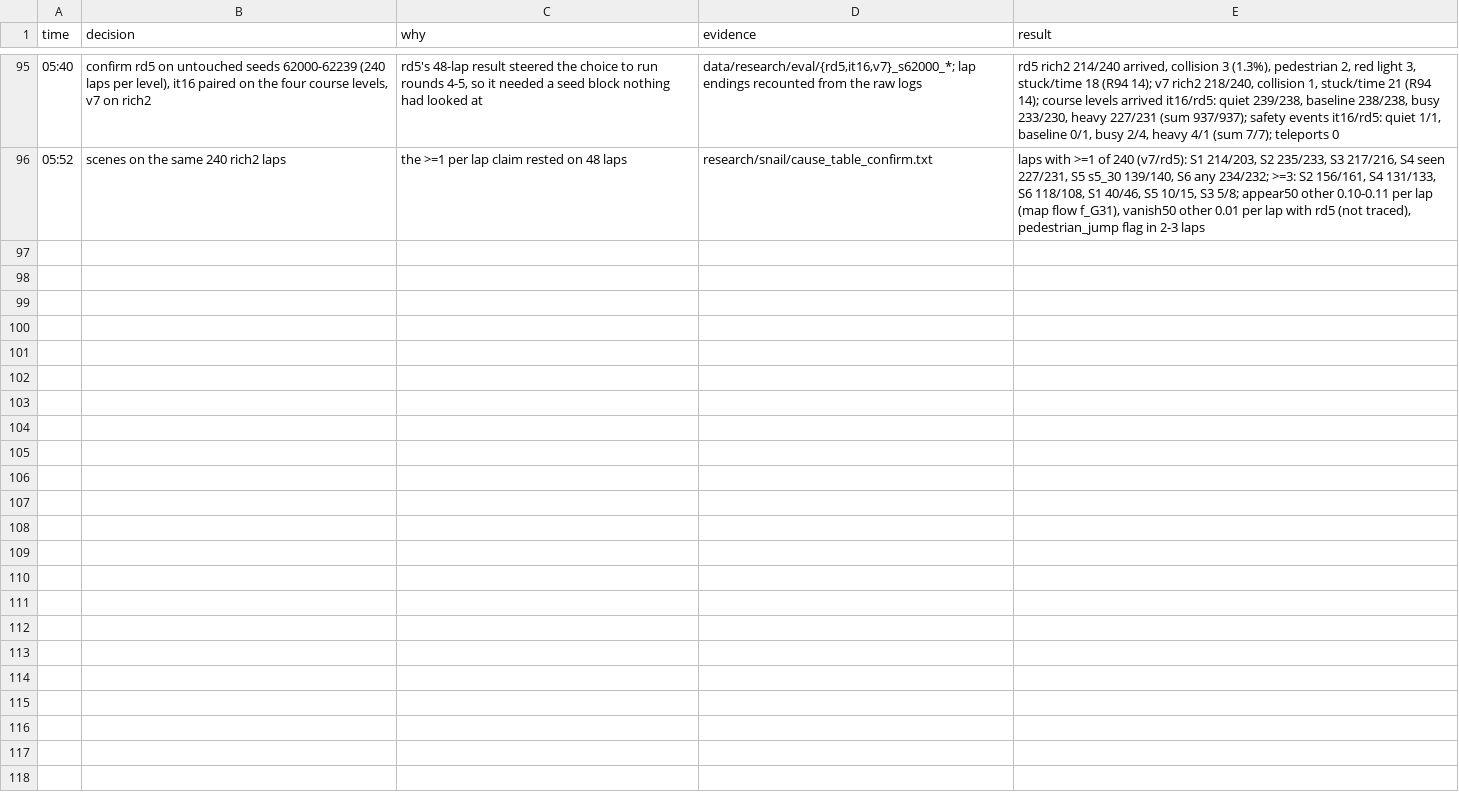
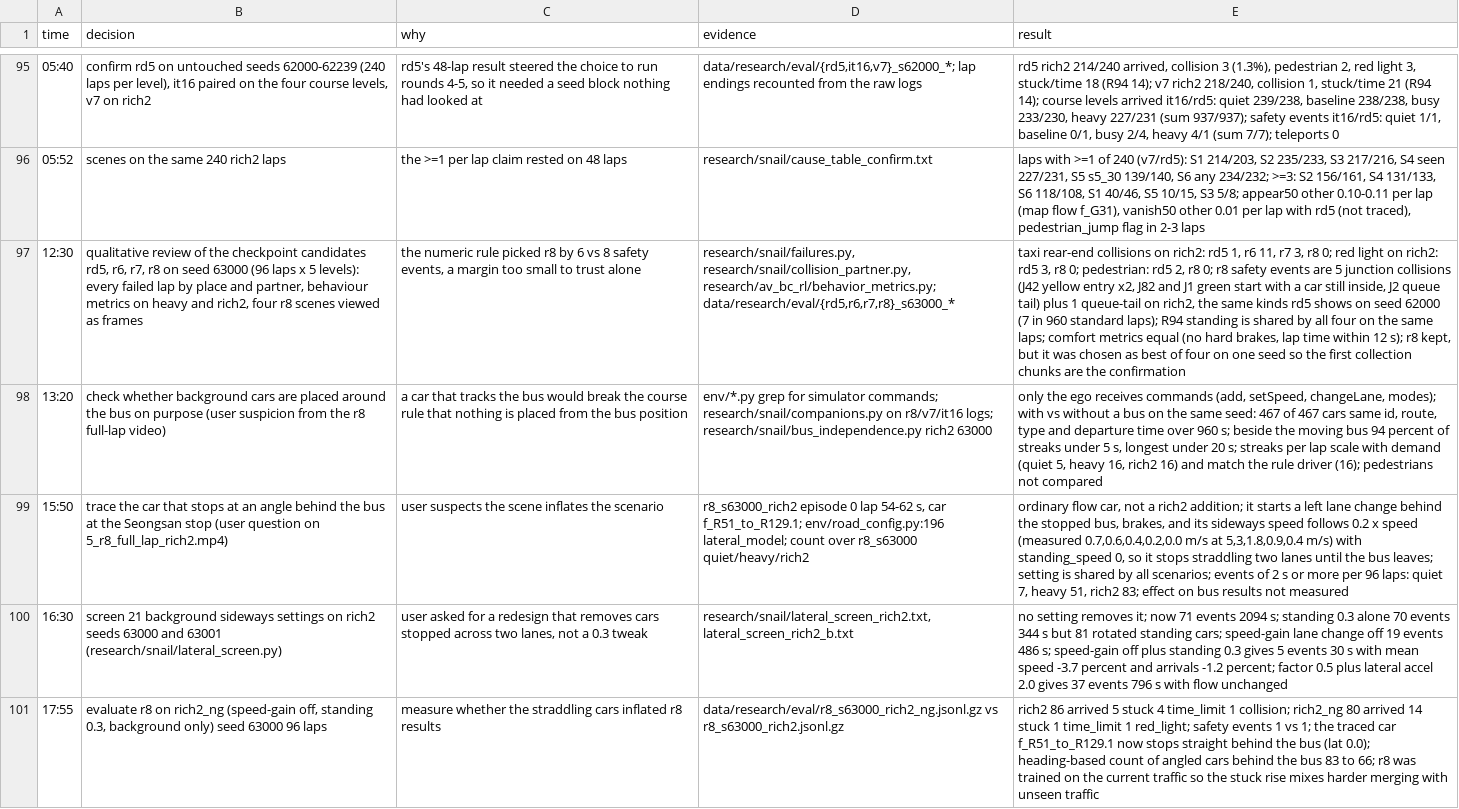
Before and after one commit to kiyong-jung/Artificial-Intelligence-and-Control-for-Autonomous-Driving, a TSV file: research/snail/decisions.tsv, drawn as a sheet; only a part is shown, gaps mark what is left out; the diff names each change by its address in the sheet, - before the commit and + after, or states it on an @@ line.

Commit message:
feat(env): 배경 차의 옆 이동 설정만 바꾸는 시험 교통량 rich2_ng, rich2_f5 더하기
정류장에 선 버스 뒤차가 두 차로에 걸친 채 서는 일이 있다. 배경 차의 옆 속도가 속도의 0.2배이고 서 있으면 0이라,
차로를 넘다가 속도가 줄면 그대로 멈춘다. lateral_screen.py로 설정안 21개를 rich2 두 seed에서 비교했다.
속도 이득 차로 변경을 끄고 선 채 0.3m/s를 허용하면(rich2_ng) 걸침이 71번에서 5번으로 준다.
기존 교통량의 routes 파일은 바뀌지 않는다. 버스의 옆 이동 설정도 그대로다.

```diff
--- a/research/snail/decisions.tsv
+++ b/research/snail/decisions.tsv
+row 97: 12:30 | qualitative review of the checkpoint candidates rd5, r6, r7, r8 on seed 63000 (96 laps x 5 levels): every failed lap by place and partner, behaviour metrics on heavy and rich2, four r8 scenes viewed as frames | the numeric rule picked r8 by 6 vs 8 safety events, a margin too small to trust alone | research/snail/failures.py, research/snail/collision_partner.py, research/av_bc_rl/behavior_metrics.py; data/research/eval/{rd5,r6,r7,r8}_s63000_* | taxi rear-end collisions on rich2: rd5 1, r6 11, r7 3, r8 0; red light on rich2: rd5 3, r8 0; pedestrian: rd5 2, r8 0; r8 safety events are 5 junction collisions (J42 yellow entry x2, J82 and J1 green start with a car still inside, J2 queue tail) plus 1 queue-tail on rich2, the same kinds rd5 shows on seed 62000 (7 in 960 standard laps); R94 standing is shared by all four on the same laps; comfort metrics equal (no hard brakes, lap time within 12 s); r8 kept, but it was chosen as best of four on one seed so the first collection chunks are the confirmation
+row 98: 13:20 | check whether background cars are placed around the bus on purpose (user suspicion from the r8 full-lap video) | a car that tracks the bus would break the course rule that nothing is placed from the bus position | env/*.py grep for simulator commands; research/snail/companions.py on r8/v7/it16 logs; research/snail/bus_independence.py rich2 63000 | only the ego receives commands (add, setSpeed, changeLane, modes); with vs without a bus on the same seed: 467 of 467 cars same id, route, type and departure time over 960 s; beside the moving bus 94 percent of streaks under 5 s, longest under 20 s; streaks per lap scale with demand (quiet 5, heavy 16, rich2 16) and match the rule driver (16); pedestrians not compared
+row 99: 15:50 | trace the car that stops at an angle behind the bus at the Seongsan stop (user question on 5_r8_full_lap_rich2.mp4) | user suspects the scene inflates the scenario | r8_s63000_rich2 episode 0 lap 54-62 s, car f_R51_to_R129.1; env/road_config.py:196 lateral_model; count over r8_s63000 quiet/heavy/rich2 | ordinary flow car, not a rich2 addition; it starts a left lane change behind the stopped bus, brakes, and its sideways speed follows 0.2 x speed (measured 0.7,0.6,0.4,0.2,0.0 m/s at 5,3,1.8,0.9,0.4 m/s) with standing_speed 0, so it stops straddling two lanes until the bus leaves; setting is shared by all scenarios; events of 2 s or more per 96 laps: quiet 7, heavy 51, rich2 83; effect on bus results not measured
+row 100: 16:30 | screen 21 background sideways settings on rich2 seeds 63000 and 63001 (research/snail/lateral_screen.py) | user asked for a redesign that removes cars stopped across two lanes, not a 0.3 tweak | research/snail/lateral_screen_rich2.txt, lateral_screen_rich2_b.txt | no setting removes it; now 71 events 2094 s; standing 0.3 alone 70 events 344 s but 81 rotated standing cars; speed-gain lane change off 19 events 486 s; speed-gain off plus standing 0.3 gives 5 events 30 s with mean speed -3.7 percent and arrivals -1.2 percent; factor 0.5 plus lateral accel 2.0 gives 37 events 796 s with flow unchanged
+row 101: 17:55 | evaluate r8 on rich2_ng (speed-gain off, standing 0.3, background only) seed 63000 96 laps | measure whether the straddling cars inflated r8 results | data/research/eval/r8_s63000_rich2_ng.jsonl.gz vs r8_s63000_rich2.jsonl.gz | rich2 86 arrived 5 stuck 4 time_limit 1 collision; rich2_ng 80 arrived 14 stuck 1 time_limit 1 red_light; safety events 1 vs 1; the traced car f_R51_to_R129.1 now stops straight behind the bus (lat 0.0); heading-based count of angled cars behind the bus 83 to 66; r8 was trained on the current traffic so the stuck rise mixes harder merging with unseen traffic
```
Also changed, not shown: 5 other files.
